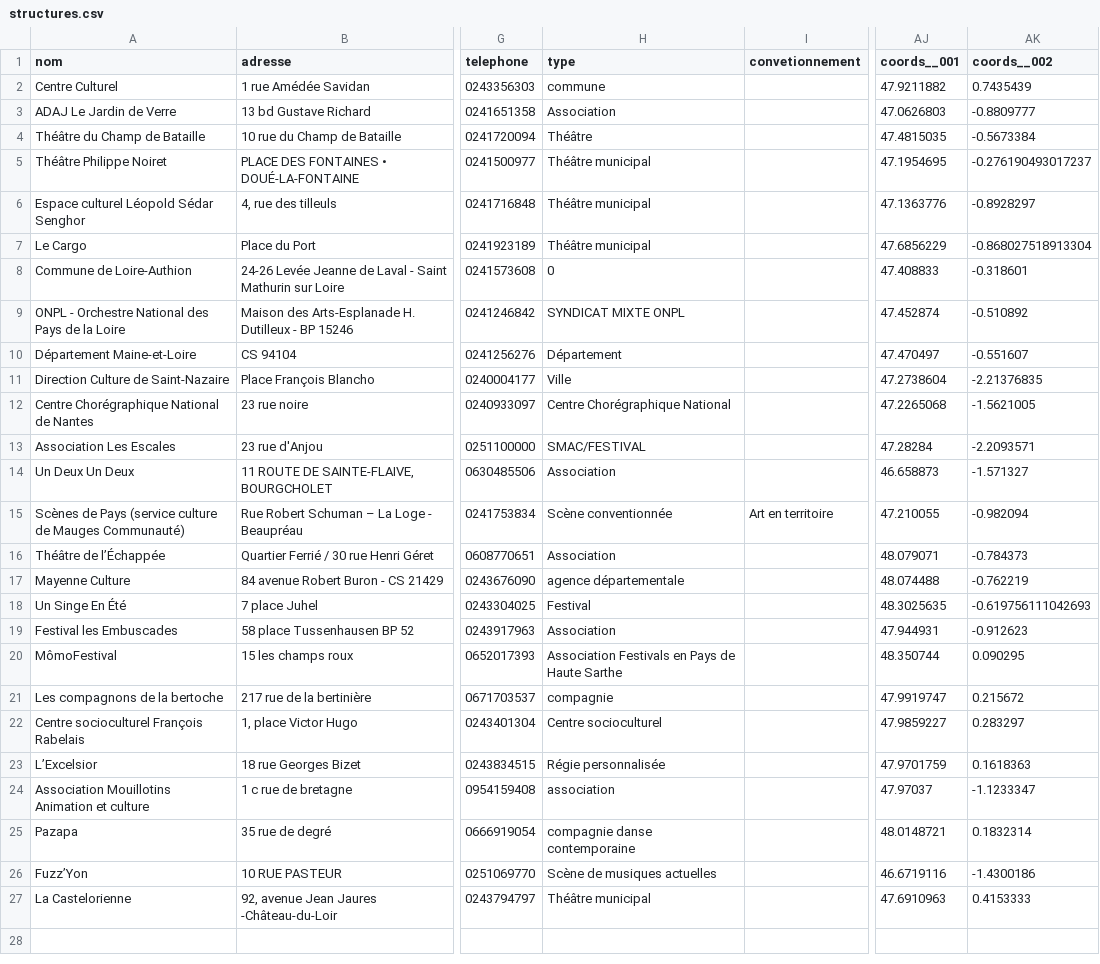
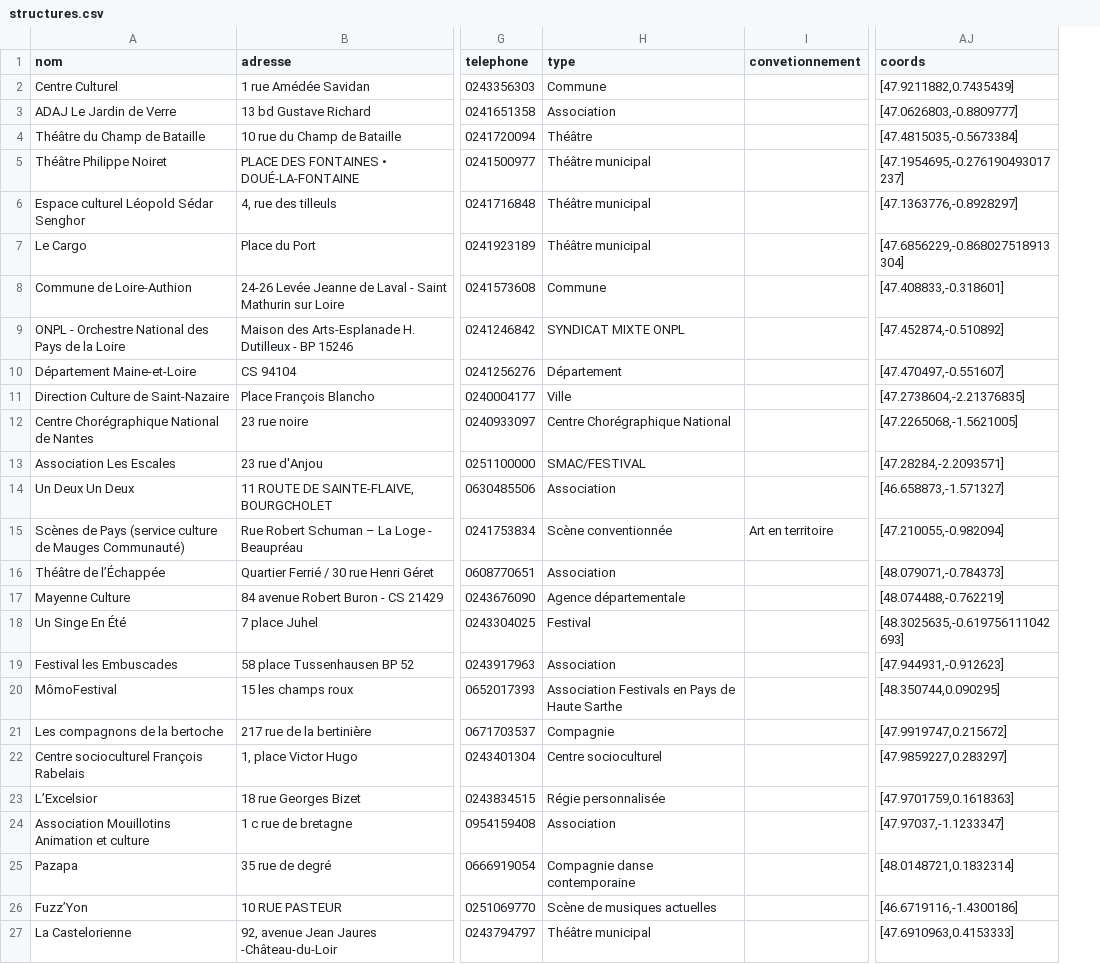
Before and after one commit to jean-emmanuel/plato-carto, a CSV file: data/2019/structures.csv, drawn as a sheet; only a part is shown, gaps mark what is left out; removed rows and columns are numbered as before the commit, all else as after; the diff names each change by its address in the sheet, - before the commit and + after, or states it on an @@ line.

```diff
--- a/data/2019/structures.csv
+++ b/data/2019/structures.csv
-column AJ (coords__001), rows 2-27: 47.9211882 | 47.0626803 | 47.4815035 | 47.1954695 | 47.1363776 | 47.6856229 | 47.408833 | 47.452874 | 47.470497 | 47.2738604 | 47.2265068 | 47.28284 | 46.658873 | 47.210055 | 48.079071 | 48.074488 | 48.3025635 | 47.944931 | 48.350744 | 47.9919747 | 47.9859227 | 47.9701759 | 47.97037 | 48.0148721 | 46.6719116 | 47.6910963
-column AK (coords__002), rows 2-27: 0.7435439 | -0.8809777 | -0.5673384 | -0.276190493017237 | -0.8928297 | -0.868027518913304 | -0.318601 | -0.510892 | -0.551607 | -2.21376835 | -1.5621005 | -2.2093571 | -1.571327 | -0.982094 | -0.784373 | -0.762219 | -0.619756111042693 | -0.912623 | 0.090295 | 0.215672 | 0.283297 | 0.1618363 | -1.1233347 | 0.1832314 | -1.4300186 | 0.4153333
+column AJ (coords), rows 2-27: [47.9211882,0.7435439] | [47.0626803,-0.8809777] | [47.4815035,-0.5673384] | [47.1954695,-0.276190493017237] | [47.1363776,-0.8928297] | [47.6856229,-0.868027518913304] | [47.408833,-0.318601] | [47.452874,-0.510892] | [47.470497,-0.551607] | [47.2738604,-2.21376835] | [47.2265068,-1.5621005] | [47.28284,-2.2093571] | [46.658873,-1.571327] | [47.210055,-0.982094] | [48.079071,-0.784373] | [48.074488,-0.762219] | [48.3025635,-0.619756111042693] | [47.944931,-0.912623] | [48.350744,0.090295] | [47.9919747,0.215672] | [47.9859227,0.283297] | [47.9701759,0.1618363] | [47.97037,-1.1233347] | [48.0148721,0.1832314] | [46.6719116,-1.4300186] | [47.6910963,0.4153333]
-H2 (type): commune
+H2 (type): Commune
-H8 (type): 0
+H8 (type): Commune
-H17 (type): agence départementale
+H17 (type): Agence départementale
-H21 (type): compagnie
+H21 (type): Compagnie
-H24 (type): association
+H24 (type): Association
-H25 (type): compagnie danse contemporaine
+H25 (type): Compagnie danse contemporaine
```
Also changed, not shown: data/2019/compagnies.csv, 4 other files.
